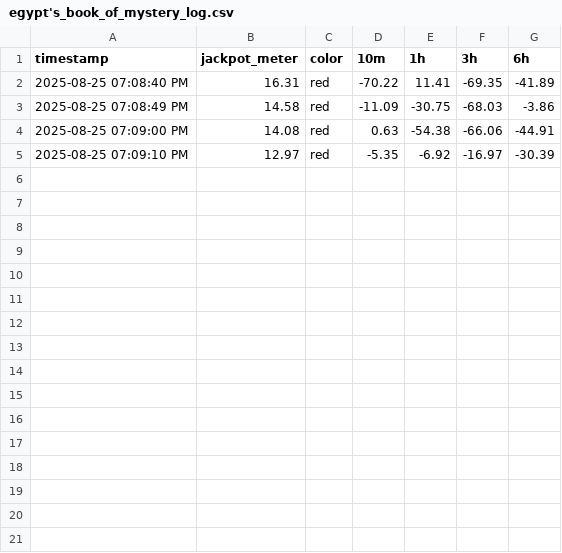
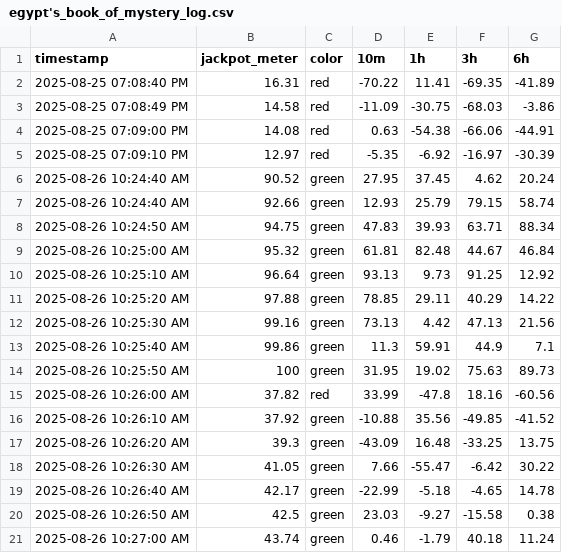
Before and after one commit to markmon1919/scatter-slots, a CSV file: egypt's_book_of_mystery_log.csv, drawn as a sheet.

```diff
--- a/egypt's_book_of_mystery_log.csv
+++ b/egypt's_book_of_mystery_log.csv
@@ -5 +5,17 @@ timestamp,jackpot_meter,color,10m,1h,3h,6h
 2025-08-25 07:09:10 PM,12.97,red,-5.35,-6.92,-16.97,-30.39
+2025-08-26 10:24:40 AM,90.52,green,27.95,37.45,4.62,20.24
+2025-08-26 10:24:40 AM,92.66,green,12.93,25.79,79.15,58.74
+2025-08-26 10:24:50 AM,94.75,green,47.83,39.93,63.71,88.34
+2025-08-26 10:25:00 AM,95.32,green,61.81,82.48,44.67,46.84
+2025-08-26 10:25:10 AM,96.64,green,93.13,9.73,91.25,12.92
+2025-08-26 10:25:20 AM,97.88,green,78.85,29.11,40.29,14.22
+2025-08-26 10:25:30 AM,99.16,green,73.13,4.42,47.13,21.56
+2025-08-26 10:25:40 AM,99.86,green,11.3,59.91,44.9,7.1
+2025-08-26 10:25:50 AM,100,green,31.95,19.02,75.63,89.73
+2025-08-26 10:26:00 AM,37.82,red,33.99,-47.8,18.16,-60.56
+2025-08-26 10:26:10 AM,37.92,green,-10.88,35.56,-49.85,-41.52
+2025-08-26 10:26:20 AM,39.3,green,-43.09,16.48,-33.25,13.75
+2025-08-26 10:26:30 AM,41.05,green,7.66,-55.47,-6.42,30.22
+2025-08-26 10:26:40 AM,42.17,green,-22.99,-5.18,-4.65,14.78
+2025-08-26 10:26:50 AM,42.5,green,23.03,-9.27,-15.58,0.38
+2025-08-26 10:27:00 AM,43.74,green,0.46,-1.79,40.18,11.24
```
Also changed, not shown: cocktail_nights_log.csv, 11 other files.
